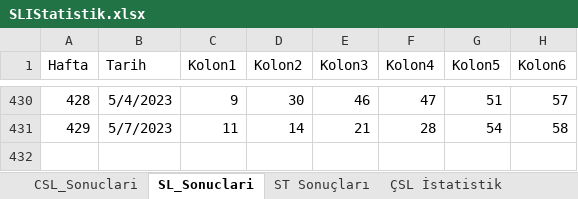
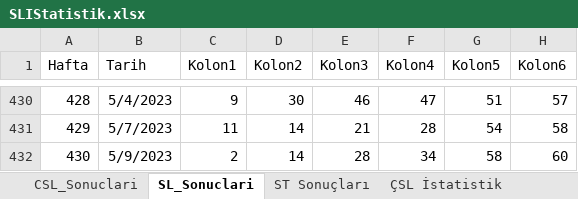
Before and after one commit to ozgur1975/ReadExcelSheet, an Excel workbook: SLIStatistik.xlsx, sheet SL_Sonuclari, drawn as a sheet; only a part is shown, gaps mark what is left out; values as stored, in another font and other column widths than the file's, no borders; the diff names each change by its address in the sheet, - before the commit and + after, or states it on an @@ line.

```diff
--- a/SLIStatistik.xlsx (sheet SL_Sonuclari)
+++ b/SLIStatistik.xlsx (sheet SL_Sonuclari)
+row 432: 430 | 5/9/2023 | 2 | 14 | 28 | 34 | 58 | 60
```
Also changed, not shown: sheet SL İstatistik.
